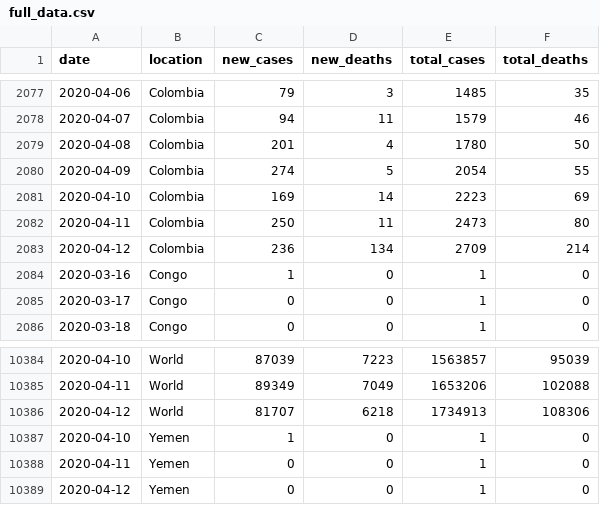
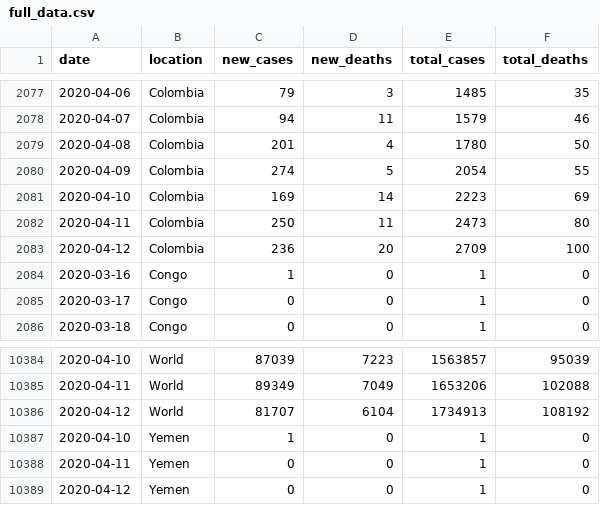
Before and after one commit to dk5ee/coronadata, a CSV file: ecdc/full_data.csv, drawn as a sheet; only a part is shown, gaps mark what is left out.

```diff
--- a/ecdc/full_data.csv
+++ b/ecdc/full_data.csv
@@ -2082,3 +2082,3 @@ date,location,new_cases,new_deaths,total_cases,total_deaths
 2020-04-11,Colombia,250,11,2473,80
-2020-04-12,Colombia,236,134,2709,214
+2020-04-12,Colombia,236,20,2709,100
 2020-03-16,Congo,1,0,1,0
@@ -10385,3 +10385,3 @@ date,location,new_cases,new_deaths,total_cases,total_deaths
 2020-04-11,World,89349,7049,1653206,102088
-2020-04-12,World,81707,6218,1734913,108306
+2020-04-12,World,81707,6104,1734913,108192
 2020-04-10,Yemen,1,0,1,0
```
Also changed, not shown: ecdc/new_deaths.csv, ecdc/total_deaths.csv.
